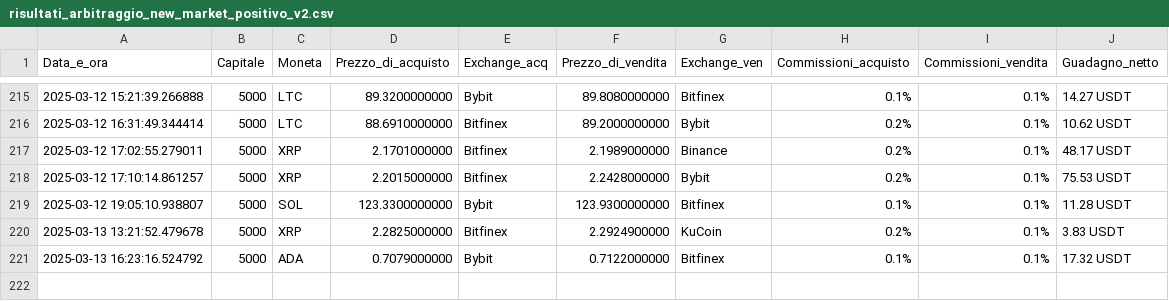
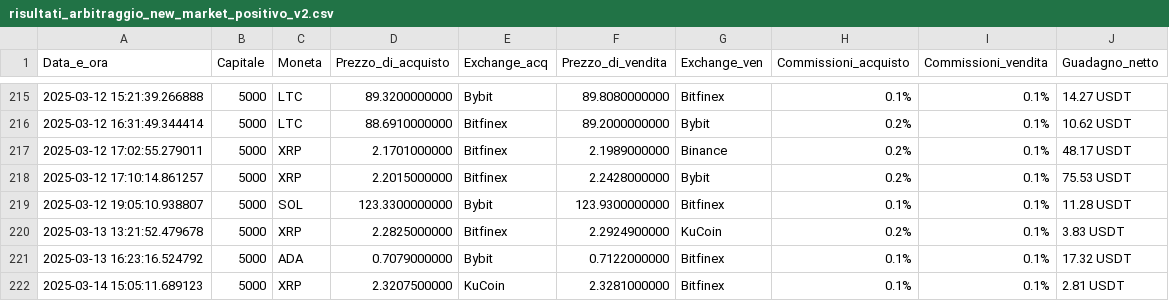
Before and after one commit to FabioBiit/MARKET, a CSV file: risultati_arbitraggio_new_market_positivo_v2.csv, drawn as a sheet; only a part is shown, gaps mark what is left out.

Commit message:
Solo un nuovo price :(

```diff
--- a/risultati_arbitraggio_new_market_positivo_v2.csv
+++ b/risultati_arbitraggio_new_market_positivo_v2.csv
@@ -221 +221,2 @@ Data_e_ora,Capitale,Moneta,Prezzo_di_acquisto,Exchange_acq,Prezzo_di_vendita,Exc
 2025-03-13 16:23:16.524792, 5000, ADA, 0.7079000000, Bybit, 0.7122000000, Bitfinex, 0.1%, 0.1%, 17.32 USDT
+2025-03-14 15:05:11.689123, 5000, XRP, 2.3207500000, KuCoin, 2.3281000000, Bitfinex, 0.1%, 0.1%, 2.81 USDT
```
